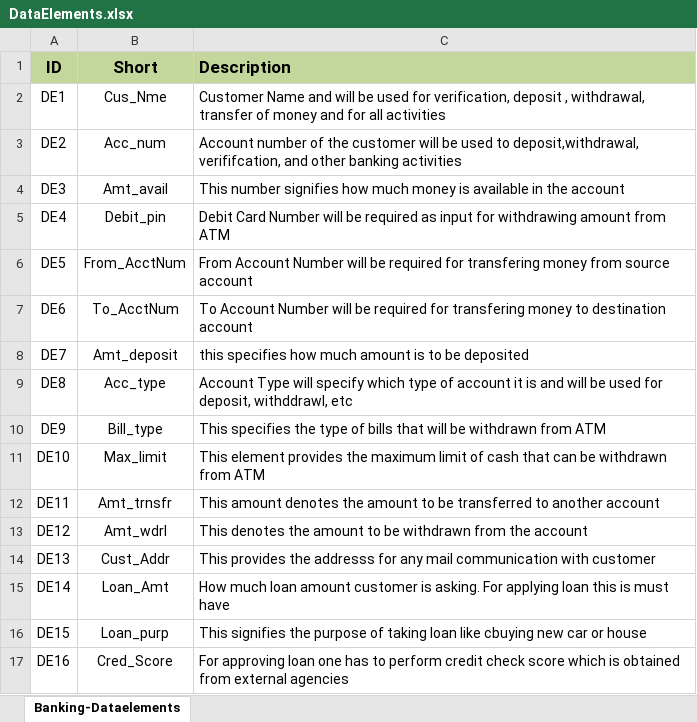
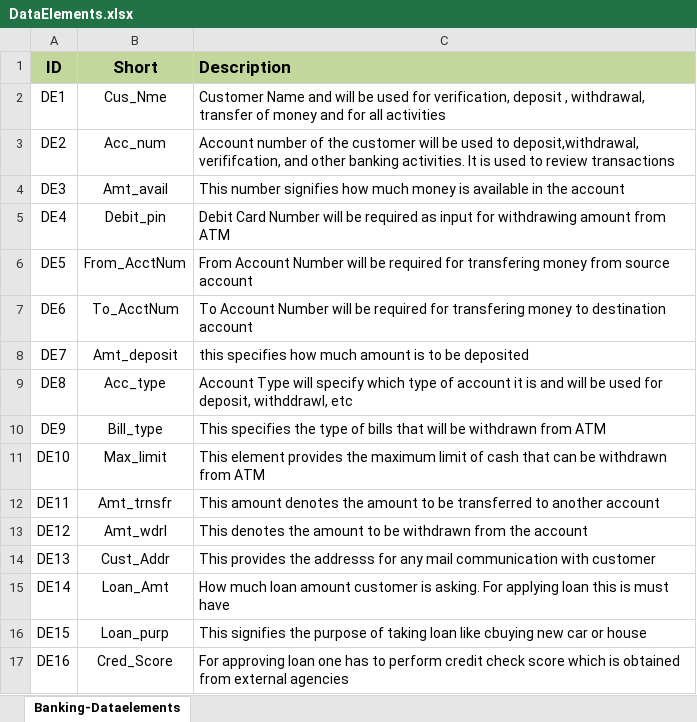
Before and after one commit to ravikiran032/myprojects, an Excel workbook: SoftwareDesignUsingNLP/data/DataElements.xlsx, sheet Banking-Dataelements, drawn as a sheet; values as stored, in another font and other column widths than the file's, no borders; the diff names each change by its address in the sheet, - before the commit and + after, or states it on an @@ line.

Commit message:
removed comments. Added restock keyword in domain excel. Added review transactions senentce in dataelements.

```diff
--- a/SoftwareDesignUsingNLP/data/DataElements.xlsx (sheet Banking-Dataelements)
+++ b/SoftwareDesignUsingNLP/data/DataElements.xlsx (sheet Banking-Dataelements)
-C3 (Description): …other banking activities
+C3 (Description): …other banking activities. It is used to review transactions
```
Also changed, not shown: SoftwareDesignUsingNLP/data/Domain.xlsx, SoftwareDesignUsingNLP/data/final_output_banking_2.xlsx, 1 other file.
